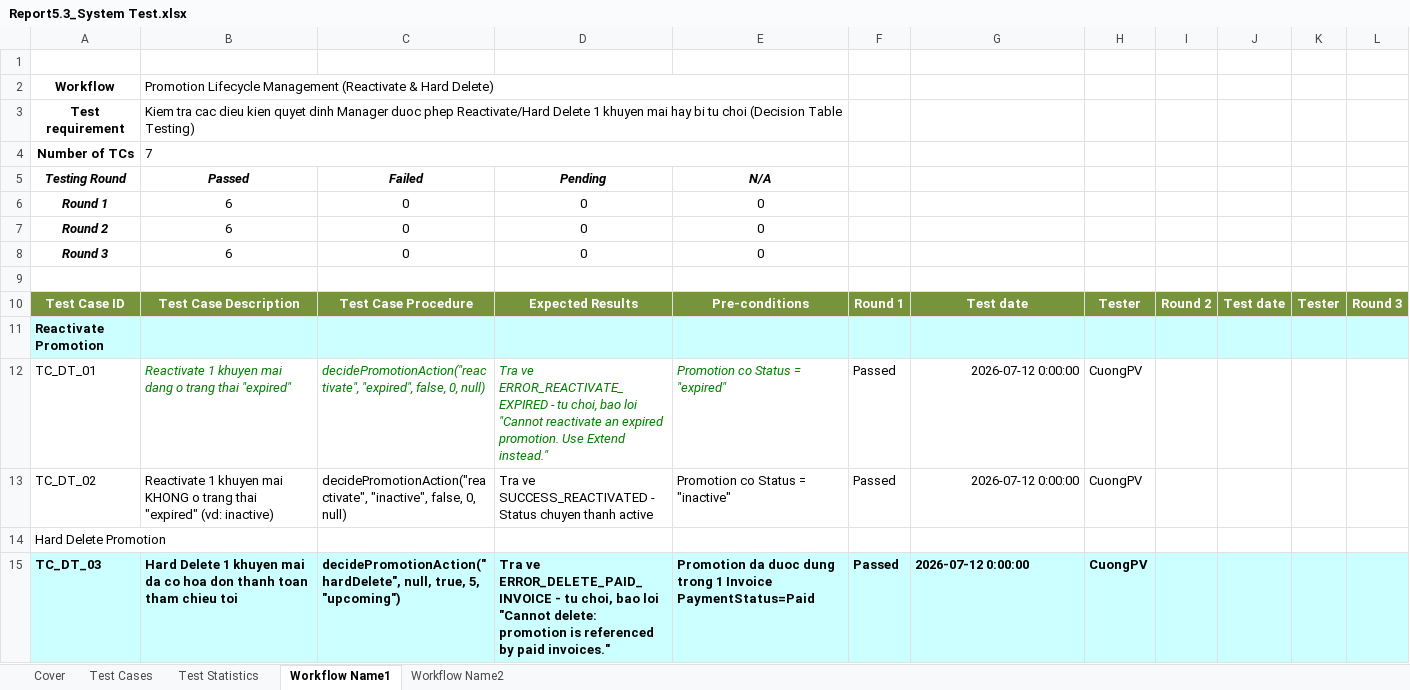
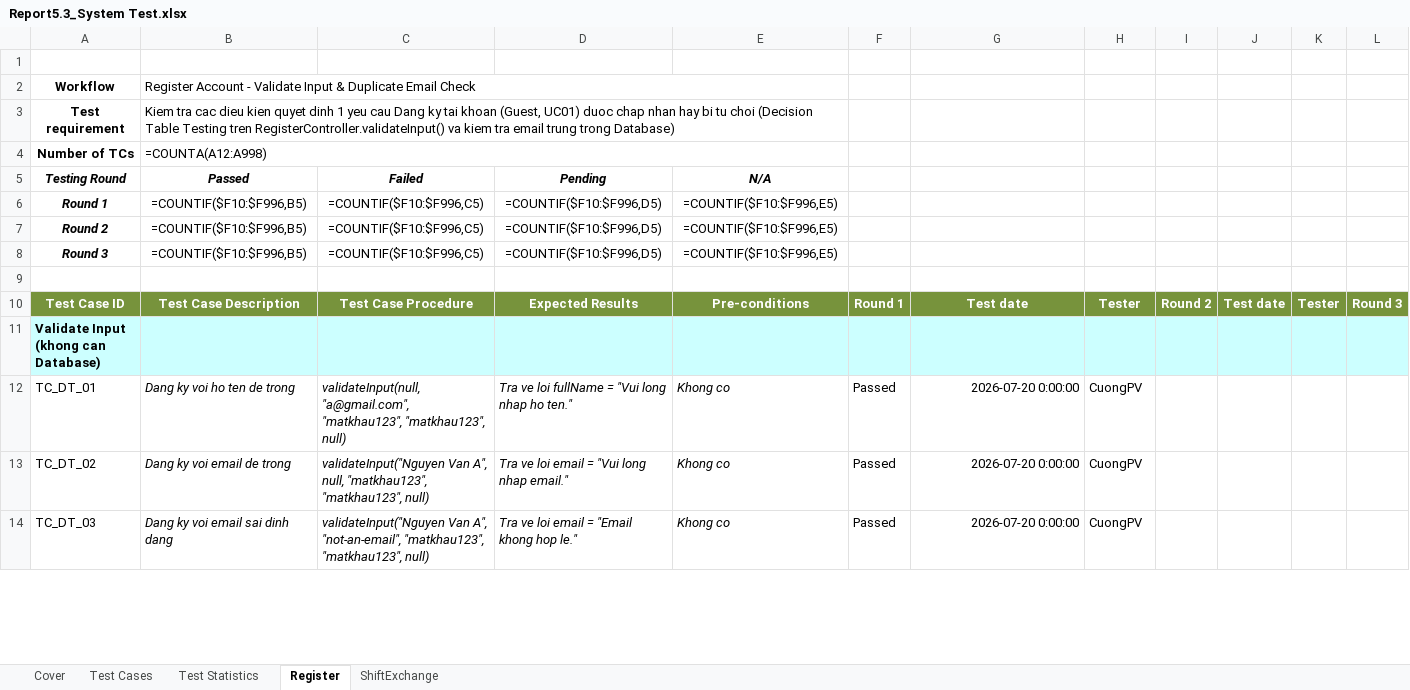
Before and after one commit to Tuan6b/Movies_theater, an Excel workbook: MoviesTheater/doc/test_template/Report5.3_System Test.xlsx, sheet Register, drawn as a sheet; only a part is shown; values as stored, in another font and other column widths than the file's, no borders; formulas without a stored value are shown as written; removed rows and columns are numbered as before the commit, all else as after; rows hold the shown columns only; the diff covers the shown part only; the diff names each change by its address in the sheet, - before the commit and + after, or states it on an @@ line.

```diff
--- a/MoviesTheater/doc/test_template/Report5.3_System Test.xlsx (sheet Register)
+++ b/MoviesTheater/doc/test_template/Report5.3_System Test.xlsx (sheet Register)
-sheet tab: Workflow Name1
+sheet tab: Register
-sheet tab: Workflow Name2
+sheet tab: ShiftExchange
-B2 (Passed): Promotion Lifecycle Management (Reactivate & Hard Delete)
+B2 (Passed): Register Account - Validate Input & Duplicate Email Check
-B3 (Passed): …quyet dinh Manager duoc phep Reactivate/Hard Delete 1 khuyen mai hay bi tu choi (Decision Table Testing)
+B3 (Passed): …quyet dinh 1 yeu cau Dang ky tai khoan (Guest, UC01) duoc chap nhan hay bi tu choi (Decision Table Testing tren RegisterController.validateInput() va kiem tra email trung trong Database)
-B4 (Passed): 7
+B4 (Passed): =COUNTA(A12:A998)
-B6:B8 (Passed): 6
+B6:B8 (Passed): =COUNTIF($F10:$F996,B5)
-C6:C8 (Failed): 0
+C6:C8 (Failed): =COUNTIF($F10:$F996,C5)
-D6:D8 (Pending): 0
+D6:D8 (Pending): =COUNTIF($F10:$F996,D5)
-E6:E8 (N/A): 0
+E6:E8 (N/A): =COUNTIF($F10:$F996,E5)
-A11 (Testing Round): Reactivate Promotion
+A11 (Testing Round): Validate Input (khong can Database)
-B12 (Passed): Reactivate 1 khuyen mai dang o trang thai "expired"
+B12 (Passed): Dang ky voi ho ten de trong
-B12:E12 text colour: #008000
+B12:E12 text colour: black
-C12 (Failed): decidePromotionAction("reactivate", "expired", false, 0, null)
+C12 (Failed): validateInput(null, "a@gmail.com", "matkhau123", "matkhau123", null)
-D12 (Pending): Tra ve ERROR_REACTIVATE_EXPIRED - tu choi, bao loi "Cannot reactivate an expired promotion. Use Extend instead."
+D12 (Pending): Tra ve loi fullName = "Vui long nhap ho ten."
-E12 (N/A): Promotion co Status = "expired"
+E12 (N/A): Khong co
-G12:G13: 2026-07-12 0:00:00
+G12:G13: 2026-07-20 0:00:00
-B13 (Passed): Reactivate 1 khuyen mai KHONG o trang thai "expired" (vd: inactive)
+B13 (Passed): Dang ky voi email de trong
-B13:E13 italic: off
+B13:E13 italic: on
-C13 (Failed): decidePromotionAction("reactivate", "inactive", false, 0, null)
+C13 (Failed): validateInput("Nguyen Van A", null, "matkhau123", "matkhau123", null)
-D13 (Pending): Tra ve SUCCESS_REACTIVATED - Status chuyen thanh active
+D13 (Pending): Tra ve loi email = "Vui long nhap email."
-E13 (N/A): Promotion co Status = "inactive"
+E13 (N/A): Khong co
-row 14: Hard Delete Promotion
-A14:L14 fill: #CCFFFF
+A14:L14 fill: none
-A14:H14 bold: on
+A14:H14 bold: off
-B14 (Passed): Hard Delete 1 khuyen mai da co hoa don thanh toan tham chieu toi
+B14 (Passed): Dang ky voi email sai dinh dang
-B14:E14 italic: off
+B14:E14 italic: on
-C14 (Failed): decidePromotionAction("hardDelete", null, true, 5, "upcoming")
+C14 (Failed): validateInput("Nguyen Van A", "not-an-email", "matkhau123", "matkhau123", null)
-D14 (Pending): Tra ve ERROR_DELETE_PAID_INVOICE - tu choi, bao loi "Cannot delete: promotion is referenced by paid invoices."
+D14 (Pending): Tra ve loi email = "Email khong hop le."
-E14 (N/A): Promotion da duoc dung trong 1 Invoice PaymentStatus=Paid
+E14 (N/A): Khong co
-G14: 2026-07-12 0:00:00
+G14: 2026-07-20 0:00:00
-G14 alignment: left
+G14 alignment: right
```
Also changed, not shown: 4 added rows, 15 edited cells and cell formats elsewhere in this sheet, sheet ShiftExchange, sheet Test Statistics, sheet Test Cases, sheet Cover, charts or pictures, 46 other files.
